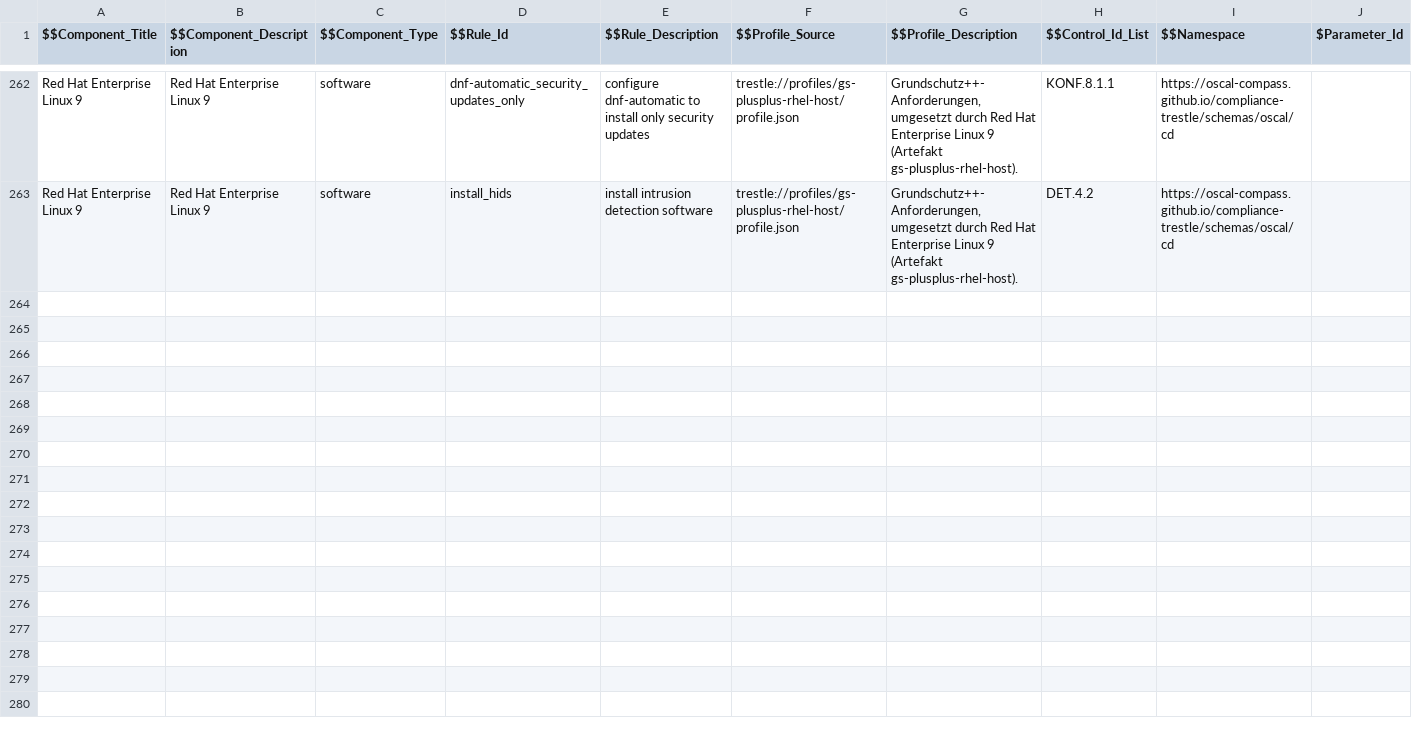
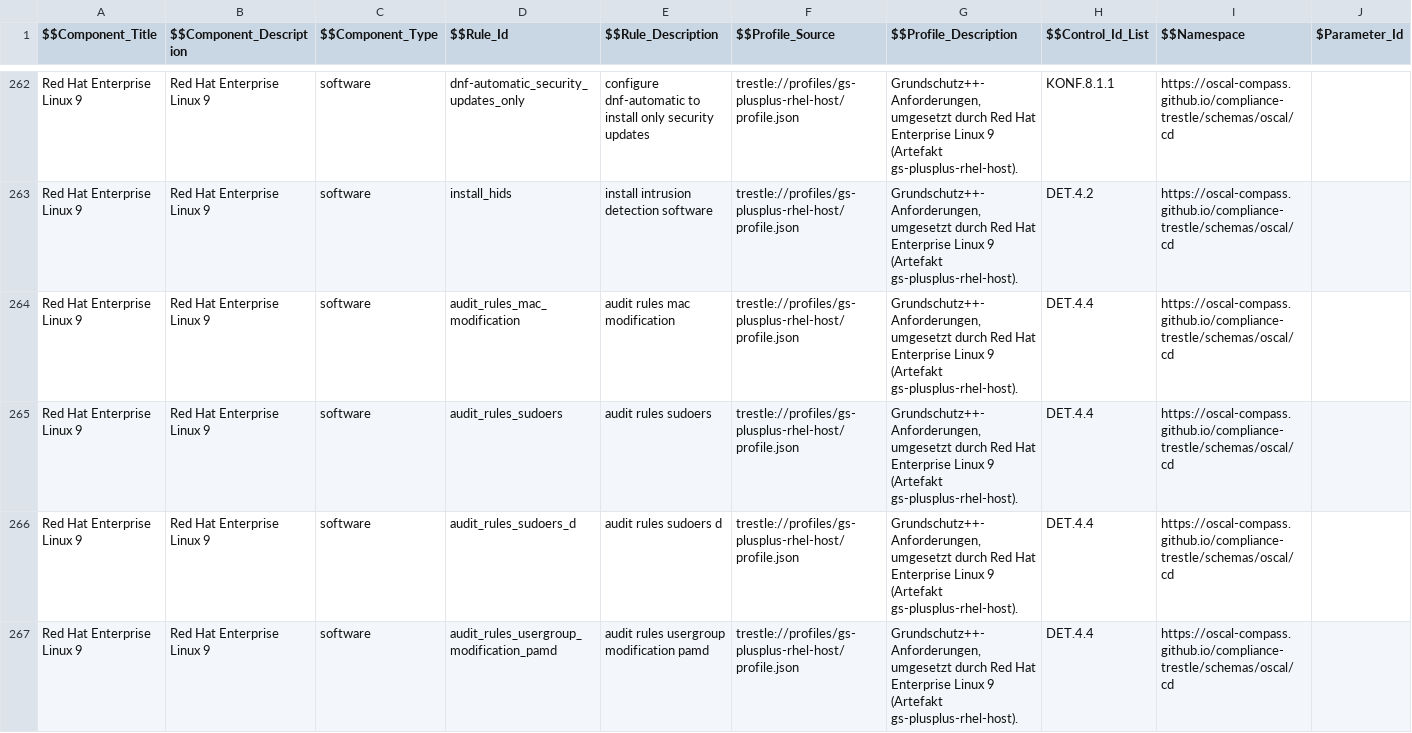
Before and after one commit to sig-bsi-grundschutz/rh-component-definition-grundschutz-plus-plus, a CSV file: data/gs-plus-plus-rhel-host-rhel9.csv, drawn as a sheet; only a part is shown, gaps mark what is left out; rows hold the shown columns only; the diff names each change by its address in the sheet, - before the commit and + after, or states it on an @@ line.

```diff
--- a/data/gs-plus-plus-rhel-host-rhel9.csv
+++ b/data/gs-plus-plus-rhel-host-rhel9.csv
+row 264: Red Hat Enterprise Linux 9 | Red Hat Enterprise Linux 9 | software | audit_rules_mac_modification | audit rules mac modification | trestle://profiles/gs-plusplus-rhel-host/profile.json | Grundschutz++-Anforderungen, umgesetzt durch Red Hat Enterprise Linux 9 (Artefakt gs-plusplus-rhel-host). | DET.4.4 | https://oscal-compass.github.io/compliance-trestle/schemas/oscal/cd
+row 265: Red Hat Enterprise Linux 9 | Red Hat Enterprise Linux 9 | software | audit_rules_sudoers | audit rules sudoers | trestle://profiles/gs-plusplus-rhel-host/profile.json | Grundschutz++-Anforderungen, umgesetzt durch Red Hat Enterprise Linux 9 (Artefakt gs-plusplus-rhel-host). | DET.4.4 | https://oscal-compass.github.io/compliance-trestle/schemas/oscal/cd
+row 266: Red Hat Enterprise Linux 9 | Red Hat Enterprise Linux 9 | software | audit_rules_sudoers_d | audit rules sudoers d | trestle://profiles/gs-plusplus-rhel-host/profile.json | Grundschutz++-Anforderungen, umgesetzt durch Red Hat Enterprise Linux 9 (Artefakt gs-plusplus-rhel-host). | DET.4.4 | https://oscal-compass.github.io/compliance-trestle/schemas/oscal/cd
+row 267: Red Hat Enterprise Linux 9 | Red Hat Enterprise Linux 9 | software | audit_rules_usergroup_modification_pamd | audit rules usergroup modification pamd | trestle://profiles/gs-plusplus-rhel-host/profile.json | Grundschutz++-Anforderungen, umgesetzt durch Red Hat Enterprise Linux 9 (Artefakt gs-plusplus-rhel-host). | DET.4.4 | https://oscal-compass.github.io/compliance-trestle/schemas/oscal/cd
```
Also changed, not shown: 3 other files.
